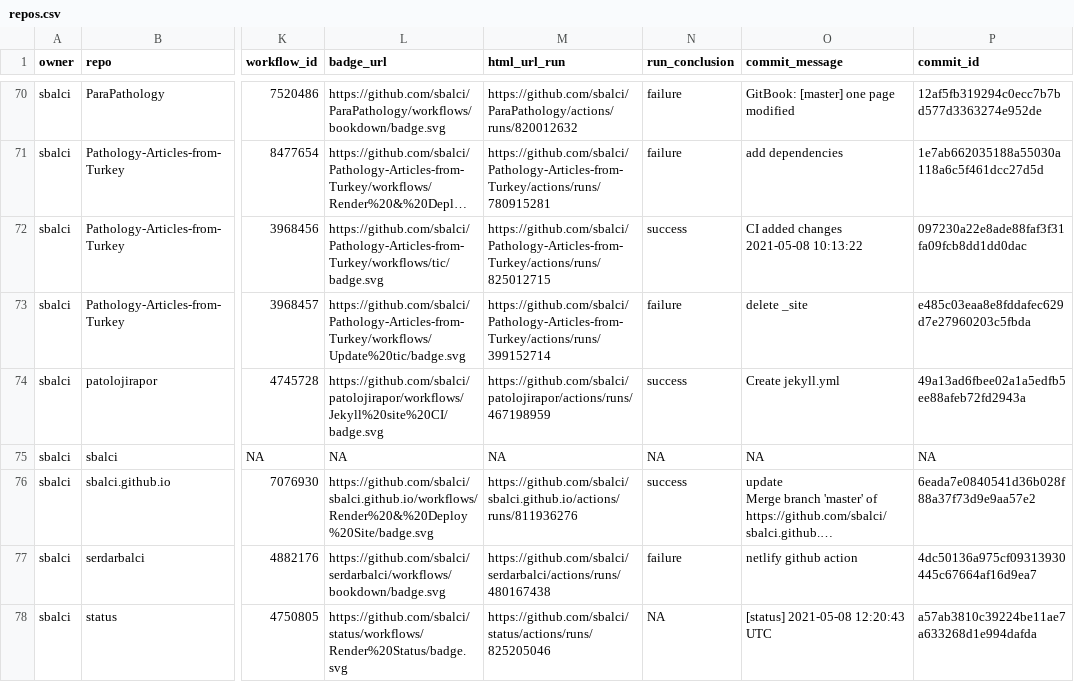
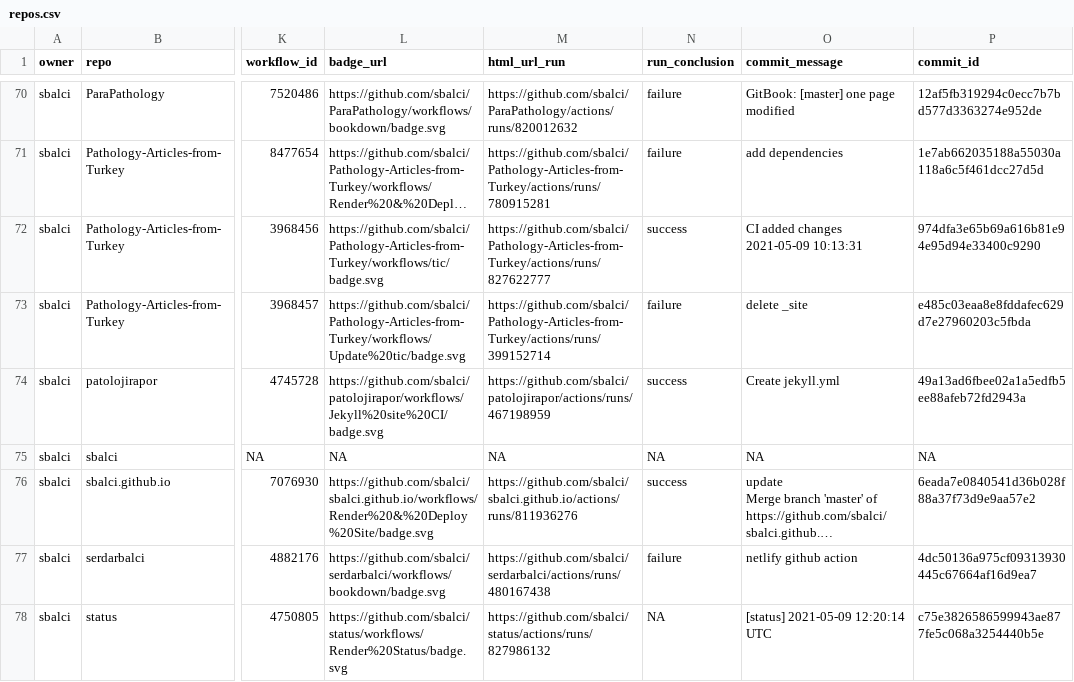
Before and after one commit to sbalci/status, a CSV file: repos.csv, drawn as a sheet; only a part is shown, gaps mark what is left out; long unchanged cells end in …; the diff names each change by its address in the sheet, - before the commit and + after, or states it on an @@ line.

```diff
--- a/repos.csv
+++ b/repos.csv
-M72 (html_url_run): https://github.com/sbalci/Pathology-Articles-from-Turkey/actions/runs/825012715
+M72 (html_url_run): https://github.com/sbalci/Pathology-Articles-from-Turkey/actions/runs/827622777
-O72 (commit_message): CI added changes 2021-05-08 10:13:22
+O72 (commit_message): CI added changes 2021-05-09 10:13:31
-P72 (commit_id): 097230a22e8ade88faf3f31fa09fcb8dd1dd0dac
+P72 (commit_id): 974dfa3e65b69a616b81e94e95d94e33400c9290
-M78 (html_url_run): https://github.com/sbalci/status/actions/runs/825205046
+M78 (html_url_run): https://github.com/sbalci/status/actions/runs/827986132
-O78 (commit_message): [status] 2021-05-08 12:20:43 UTC
+O78 (commit_message): [status] 2021-05-09 12:20:14 UTC
-P78 (commit_id): a57ab3810c39224be11ae7a633268d1e994dafda
+P78 (commit_id): c75e3826586599943ae877fe5c068a3254440b5e
```
Also changed, not shown: 1 other file.
